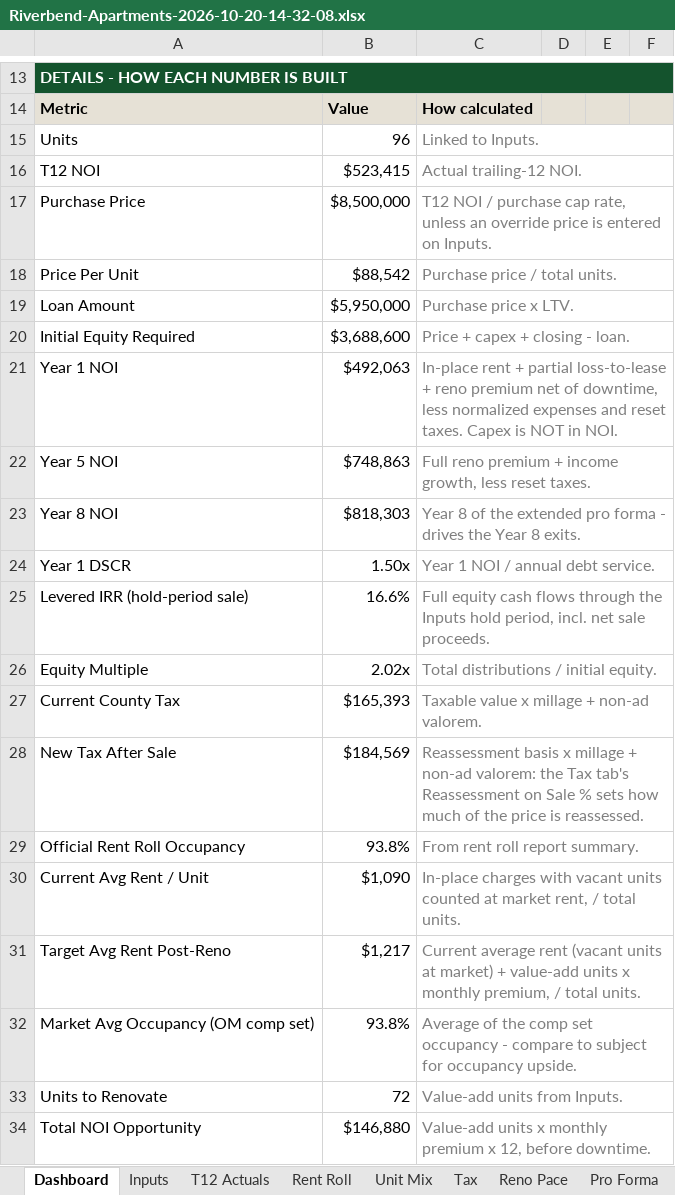
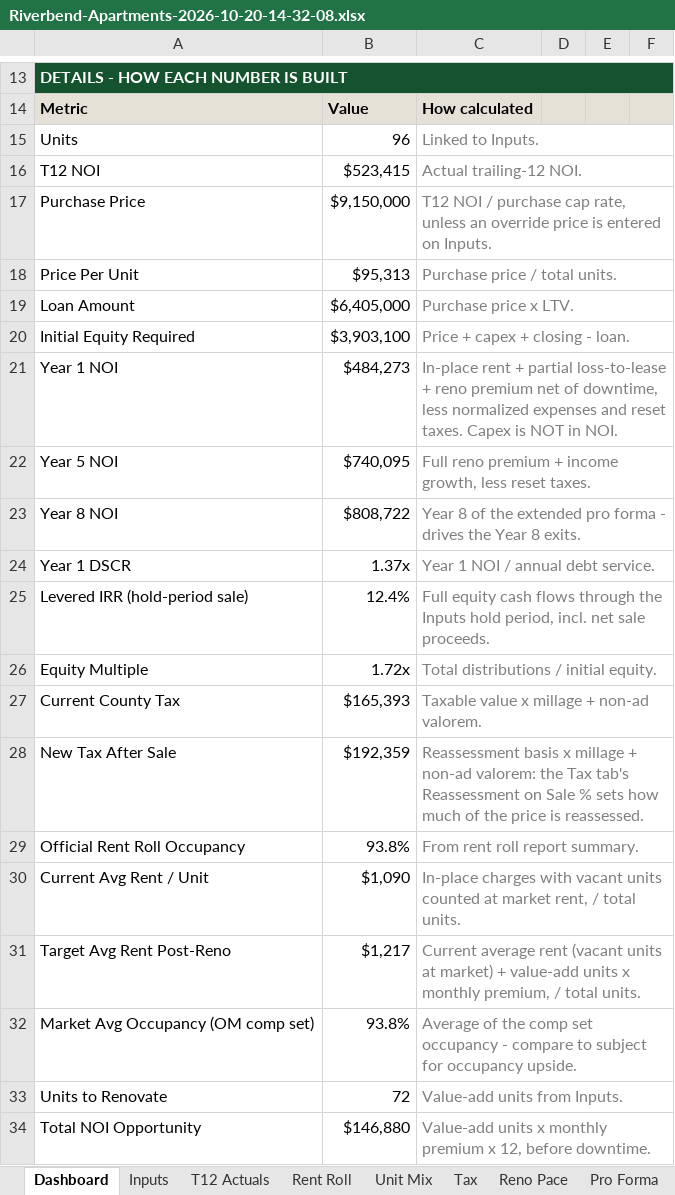
Before and after one commit to nathansabony/ops-dashboard-demo, an Excel workbook: data/underwriting/Riverbend-Apartments-2026-10-20-14-32-08.xlsx, sheet Dashboard, drawn as a sheet; only a part is shown, gaps mark what is left out; values as stored, in another font and other column widths than the file's, no borders; conditional formats not drawn; the diff covers the shown part only; the diff names each change by its address in the sheet, - before the commit and + after, or states it on an @@ line.

```diff
--- a/data/underwriting/Riverbend-Apartments-2026-10-20-14-32-08.xlsx (sheet Dashboard)
+++ b/data/underwriting/Riverbend-Apartments-2026-10-20-14-32-08.xlsx (sheet Dashboard)
-B17: $8,500,000
+B17: $9,150,000
-B18: $88,542
+B18: $95,313
-B19: $5,950,000
+B19: $6,405,000
-B20: $3,688,600
+B20: $3,903,100
-B21: $492,063
+B21: $484,273
-B22: $748,863
+B22: $740,095
-B23: $818,303
+B23: $808,722
-B24: 1.50x
+B24: 1.37x
-B25: 16.6%
+B25: 12.4%
-B26: 2.02x
+B26: 1.72x
-B28: $184,569
+B28: $192,359
```
Also changed, not shown: 1 added row, 1 removed row and 20 edited cells elsewhere in this sheet, sheet Exit Scenarios, sheet Pro Forma, sheet Debt & Exit, sheet Tax, sheet Sale Comps, sheet Inputs, 1 more sheet, underwriting/sample/Riverbend Apartments - Rent Roll.xlsx, underwriting/sample/Riverbend Apartments - T12.xlsx, 8 other files.
